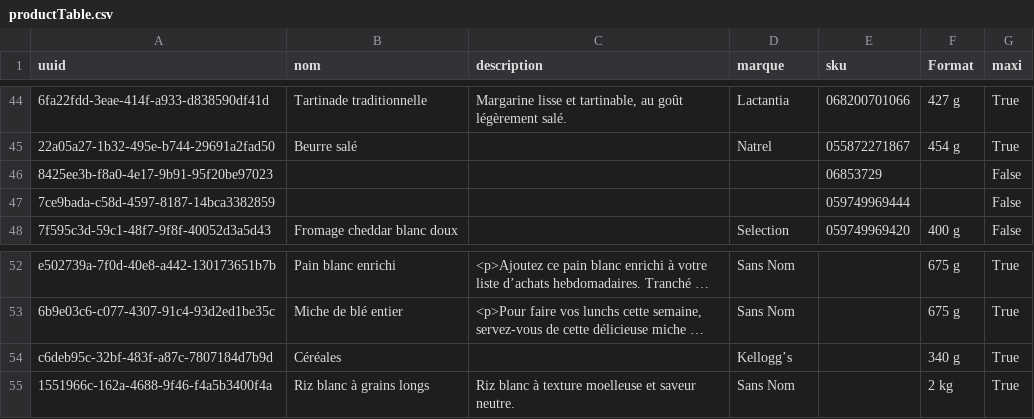
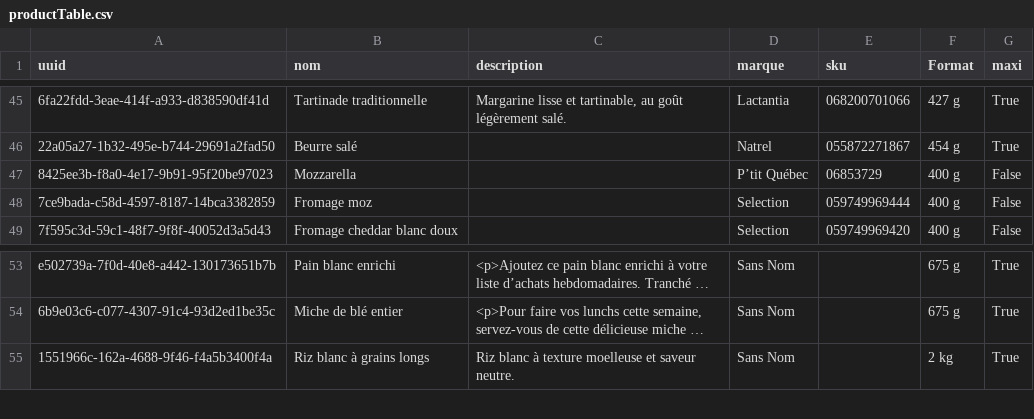
Before and after one commit to Gabriel-Desharnais/prixEpicerie, a CSV file: productTable.csv, drawn as a sheet; only a part is shown, gaps mark what is left out; long unchanged cells end in …; removed rows and columns are numbered as before the commit, all else as after; the diff covers the shown part only; the diff names each change by its address in the sheet, - before the commit and + after, or states it on an @@ line.

```diff
--- a/productTable.csv
+++ b/productTable.csv
-B47 (nom): (empty)
+B47 (nom): Mozzarella
-D47 (marque): (empty)
+D47 (marque): P’tit Québec
-F47:F48 (Format): (empty)
+F47:F48 (Format): 400 g
-B48 (nom): (empty)
+B48 (nom): Fromage moz
-D48 (marque): (empty)
+D48 (marque): Selection
-row 54: c6deb95c-32bf-483f-a87c-7807184d7b9d | Céréales |  | Kellogg’s |  | 340 g | True
```
Also changed, not shown: 1 added row and 77 edited cells elsewhere in this file, produitses.csv.
